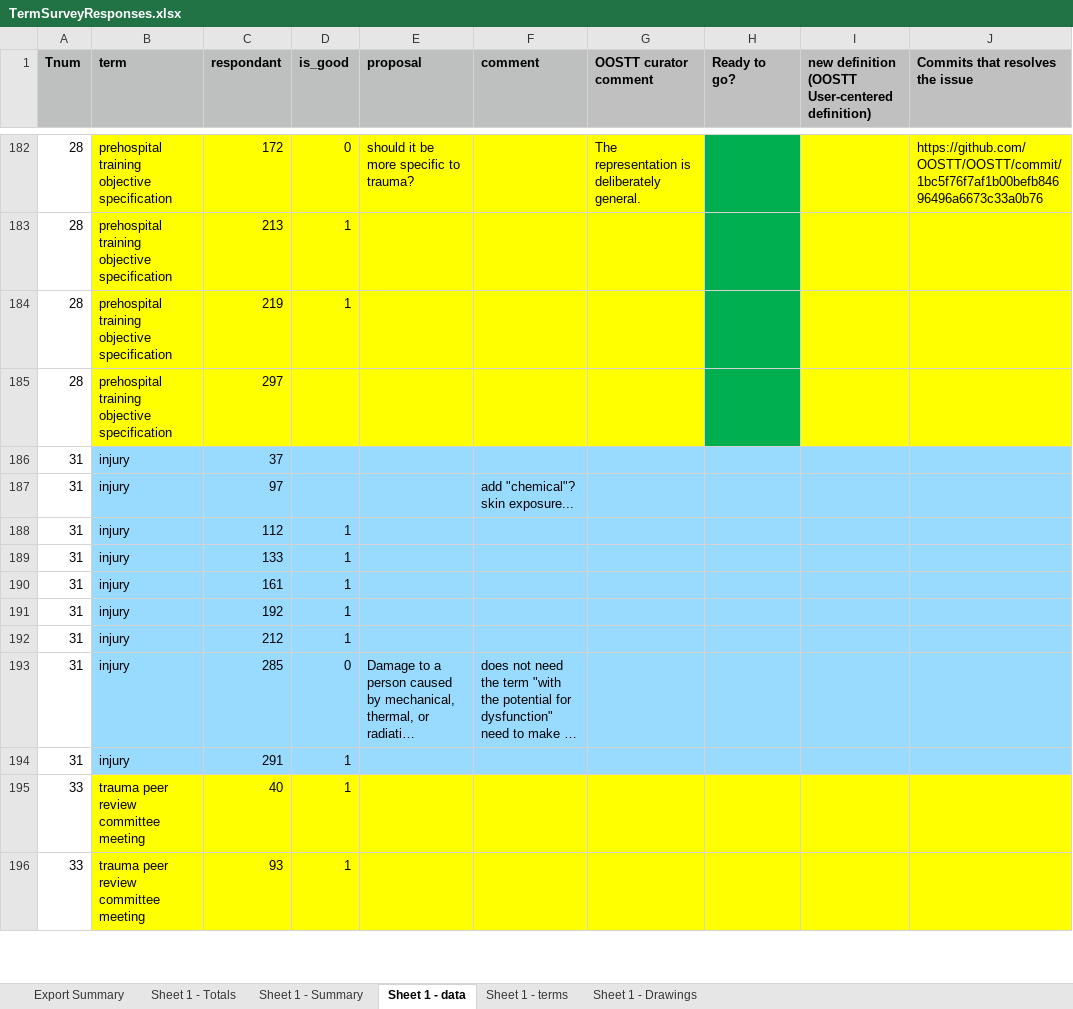
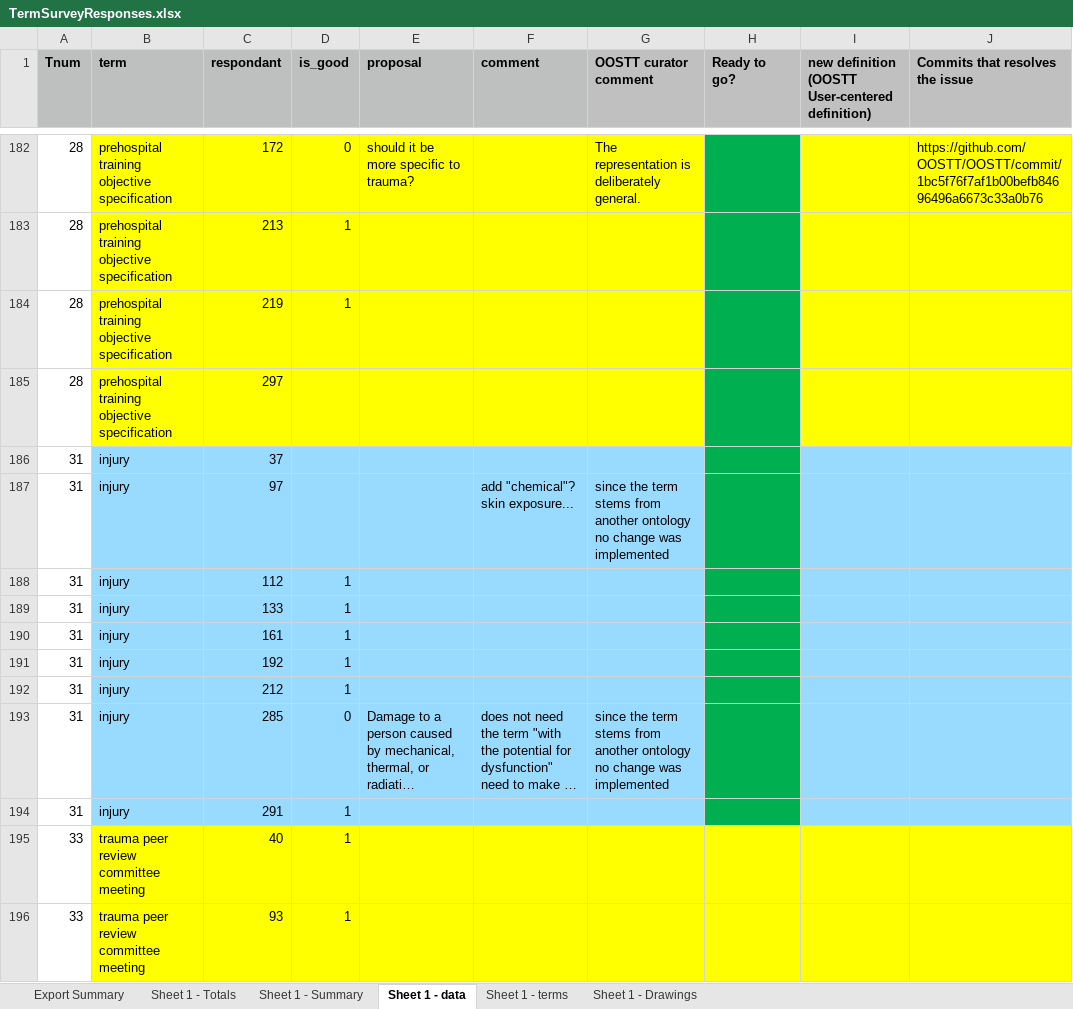
Before and after one commit to OOSTT/OOSTT, an Excel workbook: TermSurveyResponses.xlsx, sheet Sheet 1 - data, drawn as a sheet; only a part is shown, gaps mark what is left out; long unchanged cells end in …; values as stored, in another font and other column widths than the file's, no borders; conditional formats not drawn; the diff covers the shown part only; the diff names each change by its address in the sheet, - before the commit and + after, or states it on an @@ line.

Commit message:
updated excel

```diff
--- a/TermSurveyResponses.xlsx (sheet Sheet 1 - data)
+++ b/TermSurveyResponses.xlsx (sheet Sheet 1 - data)
-H186:H194 fill: #99DAFF
+H186:H194 fill: #00B050
-G187 (OOSTT curator comment): (empty)
+G187 (OOSTT curator comment): since the term stems from another ontology no change was implemented
-G193 (OOSTT curator comment): (empty)
+G193 (OOSTT curator comment): since the term stems from another ontology no change was implemented
```
Also changed, not shown: 4 edited cells elsewhere in this sheet.
